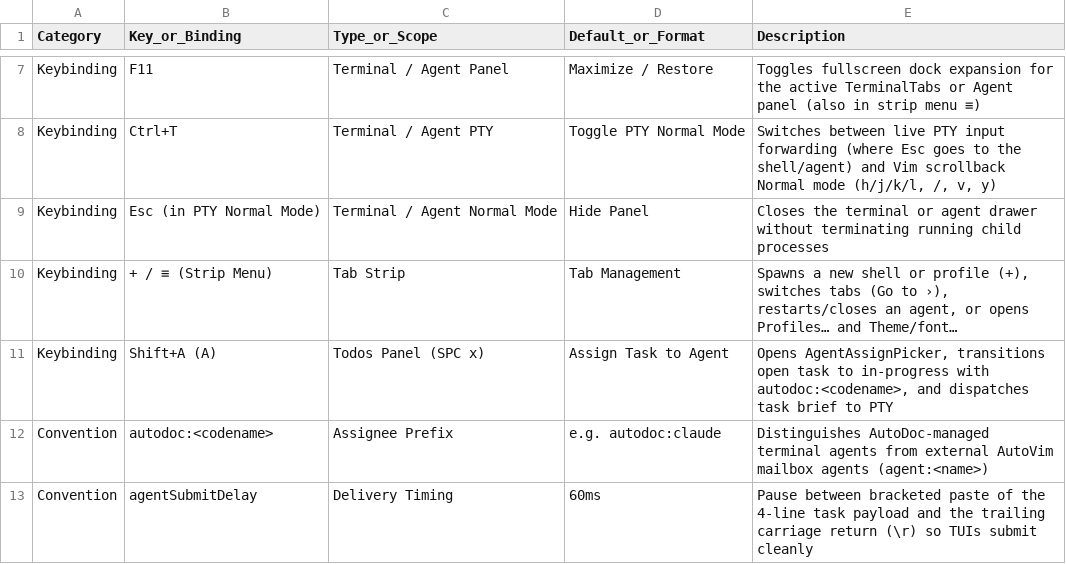
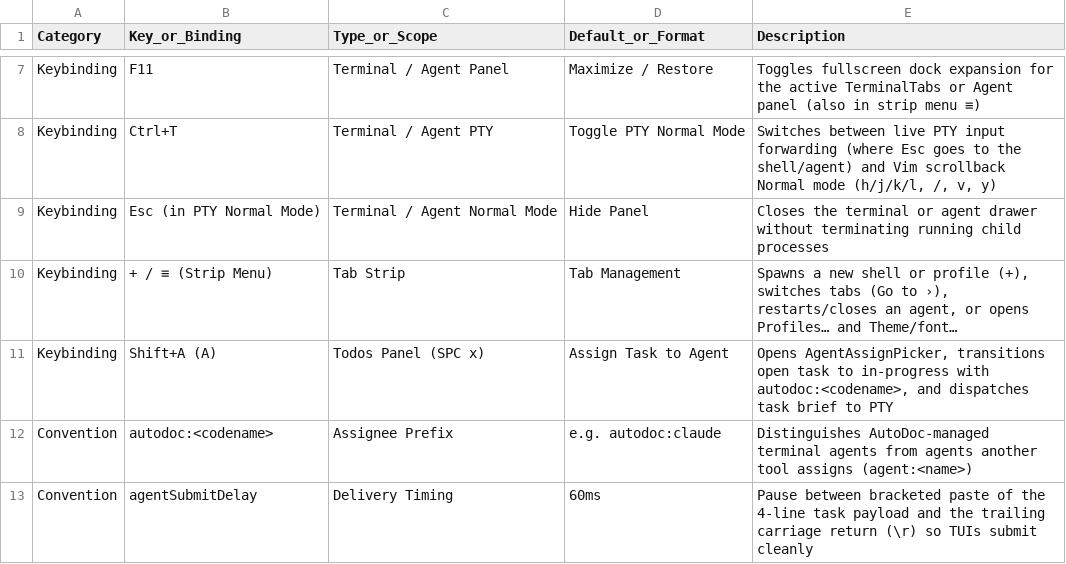
Before and after one commit to yongjohnlee80/autodoc, a CSV file: docs/reference/11-terminal-tabs-and-agent-handoff/terminal-tabs-config-reference.csv, drawn as a sheet; only a part is shown, gaps mark what is left out.

Commit message:
docs: the todo and agent references describe AutoDoc on its own
The todo engine's reference named another product as the way tasks are
changed, called the ownership marker a cutover marker, and wrote its pull
cursor example as that product's consumer; the agent reference set
AutoDoc's agents against that product's. They now describe AutoDoc alone:
a client over the daemon's socket, the marker written at the store's first
write at a registered root or by todos.claim, a store released with
todos.release as the one that hides the write actions, a notifier as the
example consumer, and another tool's assignee as that tool's own. The
example ADR path is a neutral one, and the embedding model's switch is no
longer called a cutover.

```diff
--- a/docs/reference/11-terminal-tabs-and-agent-handoff/terminal-tabs-config-reference.csv
+++ b/docs/reference/11-terminal-tabs-and-agent-handoff/terminal-tabs-config-reference.csv
@@ -11,3 +11,3 @@ Keybinding,+ / ≡ (Strip Menu),Tab Strip,Tab Management,"Spawns a new shell or
 Keybinding,Shift+A (A),Todos Panel (SPC x),Assign Task to Agent,"Opens AgentAssignPicker, transitions open task to in-progress with autodoc:<codename>, and dispatches task brief to PTY"
-Convention,autodoc:<codename>,Assignee Prefix,e.g. autodoc:claude,"Distinguishes AutoDoc-managed terminal agents from external AutoVim mailbox agents (agent:<name>)"
+Convention,autodoc:<codename>,Assignee Prefix,e.g. autodoc:claude,"Distinguishes AutoDoc-managed terminal agents from agents another tool assigns (agent:<name>)"
 Convention,agentSubmitDelay,Delivery Timing,60ms,"Pause between bracketed paste of the 4-line task payload and the trailing carriage return (\r) so TUIs submit cleanly"
```
Also changed, not shown: 3 other files.
